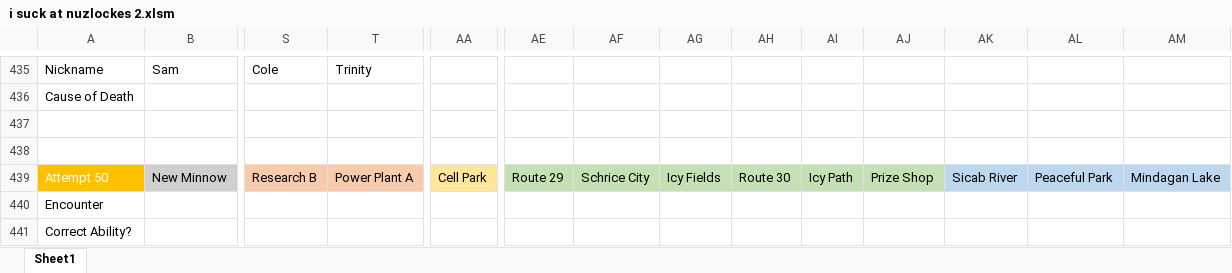
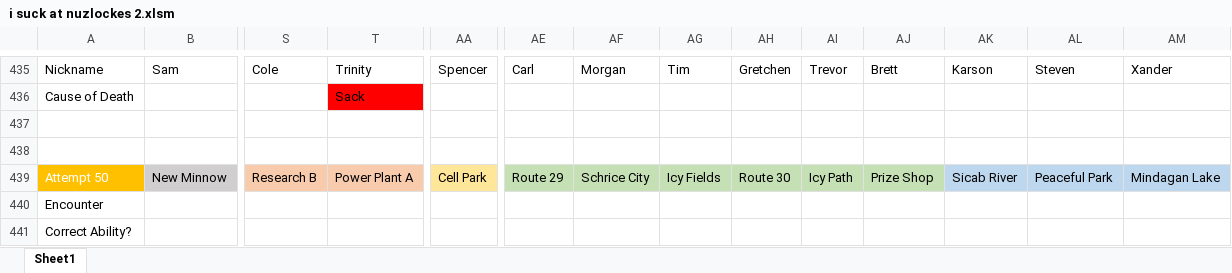
Before and after one commit to sjkuhnke/PokemonGame, an Excel workbook: stuff/i suck at nuzlockes 2.xlsm, sheet Sheet1, drawn as a sheet; only a part is shown, gaps mark what is left out; values as stored, in another font and other column widths than the file's, no borders; conditional formats not drawn; the diff covers the shown part only; the diff names each change by its address in the sheet, - before the commit and + after, or states it on an @@ line.

```diff
--- a/stuff/i suck at nuzlockes 2.xlsm (sheet Sheet1)
+++ b/stuff/i suck at nuzlockes 2.xlsm (sheet Sheet1)
-AA435: (empty)
+AA435: Spencer
-AE435: (empty)
+AE435: Carl
-AF435: (empty)
+AF435: Morgan
-AG435: (empty)
+AG435: Tim
-AH435: (empty)
+AH435: Gretchen
-AI435: (empty)
+AI435: Trevor
-AJ435: (empty)
+AJ435: Brett
-AK435: (empty)
+AK435: Karson
-AL435: (empty)
+AL435: Steven
-AM435: (empty)
+AM435: Xander
-T436: (empty)
+T436: Sack
-T436 fill: none
+T436 fill: #FF0000
```
Also changed, not shown: 30 edited cells elsewhere in this sheet, 8 other files.
